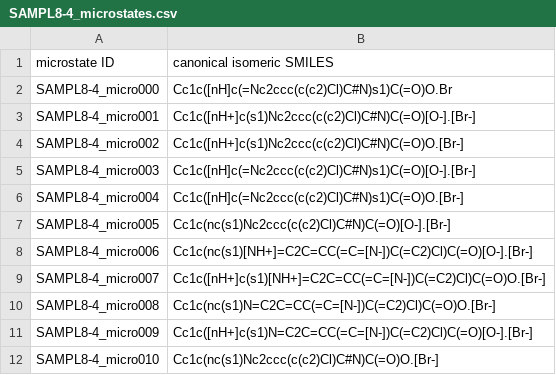
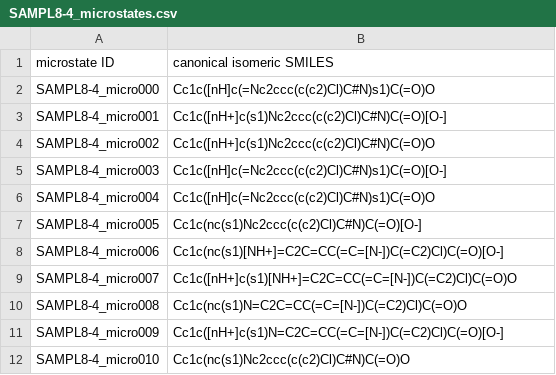
Before and after one commit to samplchallenges/SAMPL8, a CSV file: physical_properties/microstates/SAMPL8-4_microstates.csv, drawn as a sheet.

Commit message:
Remove SAMPL8-4 microstate counterion

```diff
--- a/physical_properties/microstates/SAMPL8-4_microstates.csv
+++ b/physical_properties/microstates/SAMPL8-4_microstates.csv
@@ -1,12 +1,12 @@
 microstate ID,canonical isomeric SMILES
-SAMPL8-4_micro000,Cc1c([nH]c(=Nc2ccc(c(c2)Cl)C#N)s1)C(=O)O.Br
-SAMPL8-4_micro001,Cc1c([nH+]c(s1)Nc2ccc(c(c2)Cl)C#N)C(=O)[O-].[Br-]
-SAMPL8-4_micro002,Cc1c([nH+]c(s1)Nc2ccc(c(c2)Cl)C#N)C(=O)O.[Br-]
-SAMPL8-4_micro003,Cc1c([nH]c(=Nc2ccc(c(c2)Cl)C#N)s1)C(=O)[O-].[Br-]
-SAMPL8-4_micro004,Cc1c([nH]c(=Nc2ccc(c(c2)Cl)C#N)s1)C(=O)O.[Br-]
-SAMPL8-4_micro005,Cc1c(nc(s1)Nc2ccc(c(c2)Cl)C#N)C(=O)[O-].[Br-]
-SAMPL8-4_micro006,Cc1c(nc(s1)[NH+]=C2C=CC(=C=[N-])C(=C2)Cl)C(=O)[O-].[Br-]
-SAMPL8-4_micro007,Cc1c([nH+]c(s1)[NH+]=C2C=CC(=C=[N-])C(=C2)Cl)C(=O)O.[Br-]
-SAMPL8-4_micro008,Cc1c(nc(s1)N=C2C=CC(=C=[N-])C(=C2)Cl)C(=O)O.[Br-]
-SAMPL8-4_micro009,Cc1c([nH+]c(s1)N=C2C=CC(=C=[N-])C(=C2)Cl)C(=O)[O-].[Br-]
-SAMPL8-4_micro010,Cc1c(nc(s1)Nc2ccc(c(c2)Cl)C#N)C(=O)O.[Br-]
+SAMPL8-4_micro000,Cc1c([nH]c(=Nc2ccc(c(c2)Cl)C#N)s1)C(=O)O
+SAMPL8-4_micro001,Cc1c([nH+]c(s1)Nc2ccc(c(c2)Cl)C#N)C(=O)[O-]
+SAMPL8-4_micro002,Cc1c([nH+]c(s1)Nc2ccc(c(c2)Cl)C#N)C(=O)O
+SAMPL8-4_micro003,Cc1c([nH]c(=Nc2ccc(c(c2)Cl)C#N)s1)C(=O)[O-]
+SAMPL8-4_micro004,Cc1c([nH]c(=Nc2ccc(c(c2)Cl)C#N)s1)C(=O)O
+SAMPL8-4_micro005,Cc1c(nc(s1)Nc2ccc(c(c2)Cl)C#N)C(=O)[O-]
+SAMPL8-4_micro006,Cc1c(nc(s1)[NH+]=C2C=CC(=C=[N-])C(=C2)Cl)C(=O)[O-]
+SAMPL8-4_micro007,Cc1c([nH+]c(s1)[NH+]=C2C=CC(=C=[N-])C(=C2)Cl)C(=O)O
+SAMPL8-4_micro008,Cc1c(nc(s1)N=C2C=CC(=C=[N-])C(=C2)Cl)C(=O)O
+SAMPL8-4_micro009,Cc1c([nH+]c(s1)N=C2C=CC(=C=[N-])C(=C2)Cl)C(=O)[O-]
+SAMPL8-4_micro010,Cc1c(nc(s1)Nc2ccc(c(c2)Cl)C#N)C(=O)O
```
